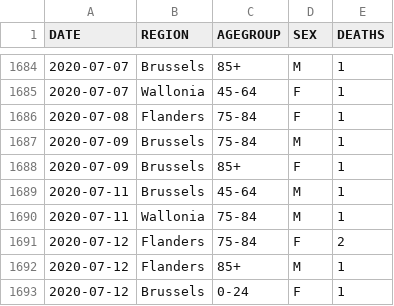
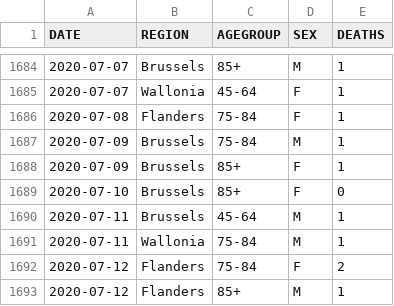
Before and after one commit to ThibaultMagnini/Kmeans-COVID-19-BelgianProvinces, a CSV file: Datasets/COVID19BE_MORT.csv, drawn as a sheet; only a part is shown, gaps mark what is left out; the shorter side is filled out with more unchanged rows; the diff names each change by its address in the sheet, - before the commit and + after, or states it on an @@ line.

```diff
--- a/Datasets/COVID19BE_MORT.csv
+++ b/Datasets/COVID19BE_MORT.csv
+row 1689: 2020-07-10 | Brussels | 85+ | F | 0
```
Also changed, not shown: 4 other files.
